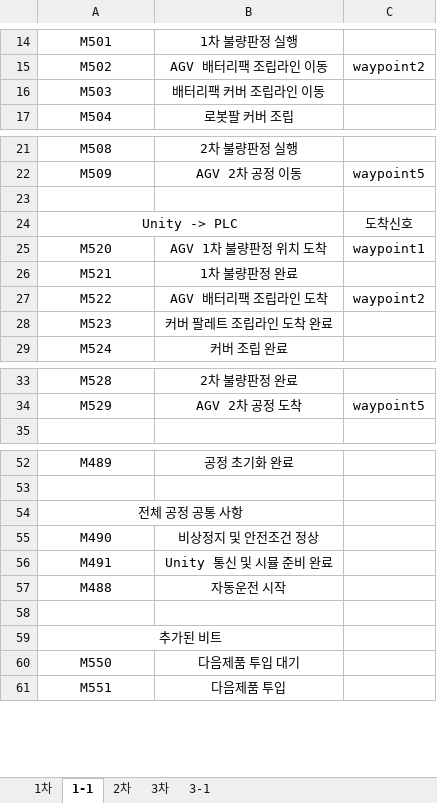
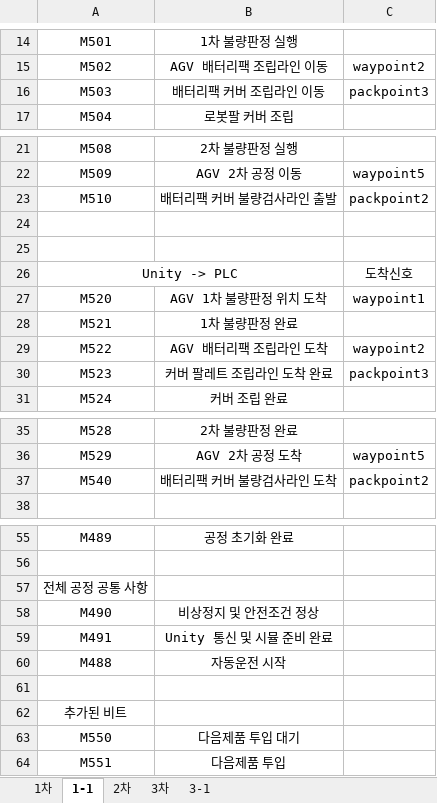
Before and after one commit to leeyouj47-tech/detect, an Excel workbook: docu/공정비트.xlsx, sheet 1-1, drawn as a sheet; only a part is shown, gaps mark what is left out; values as stored, in another font and other column widths than the file's, no borders; removed rows and columns are numbered as before the commit, all else as after; the diff covers the shown part only; the diff names each change by its address in the sheet, - before the commit and + after, or states it on an @@ line.

Commit message:
26.11.10 LYJ: 1차 공정 배터리팩 움직임 추가 커밋

```diff
--- a/docu/공정비트.xlsx (sheet 1-1)
+++ b/docu/공정비트.xlsx (sheet 1-1)
-C16: (empty)
+C16: packpoint3
+row 23: M510 | 배터리팩 커버 불량검사라인 출발 | packpoint2
+row 24: (empty)
-C30: (empty)
+C30: packpoint3
+row 37: M540 | 배터리팩 커버 불량검사라인 도착 | packpoint2
-A54:B54 merged
-A59:B59 merged
```
Also changed, not shown: merged cells elsewhere in this sheet, 9 other files.
